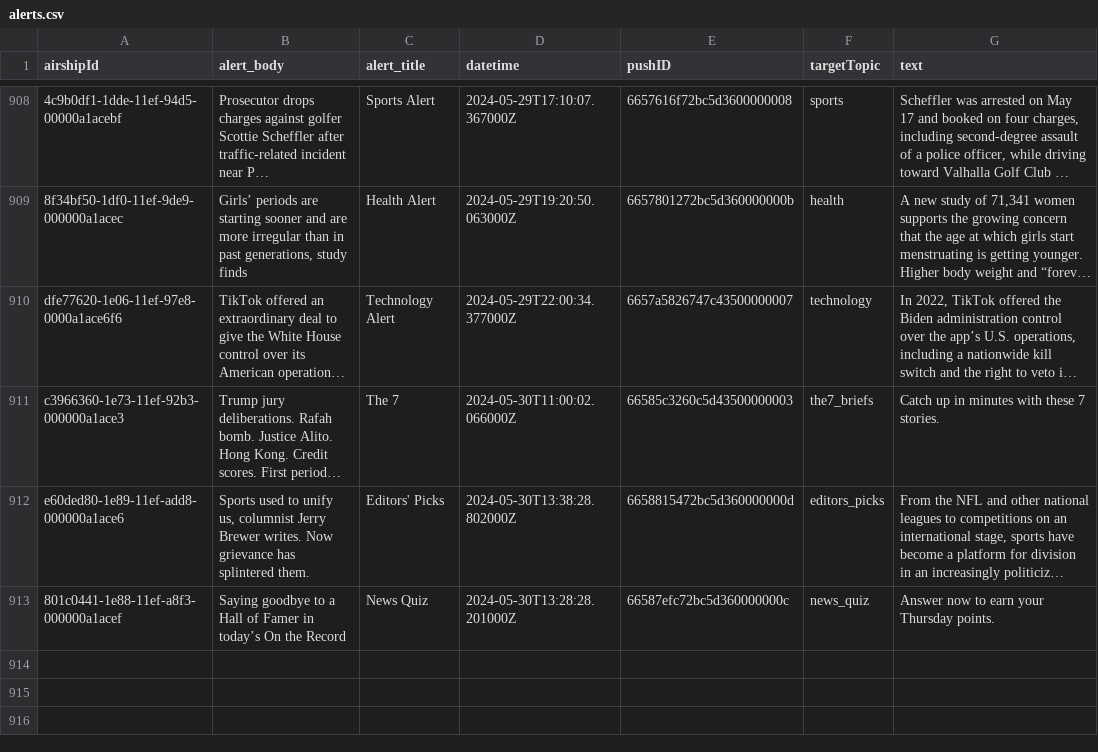
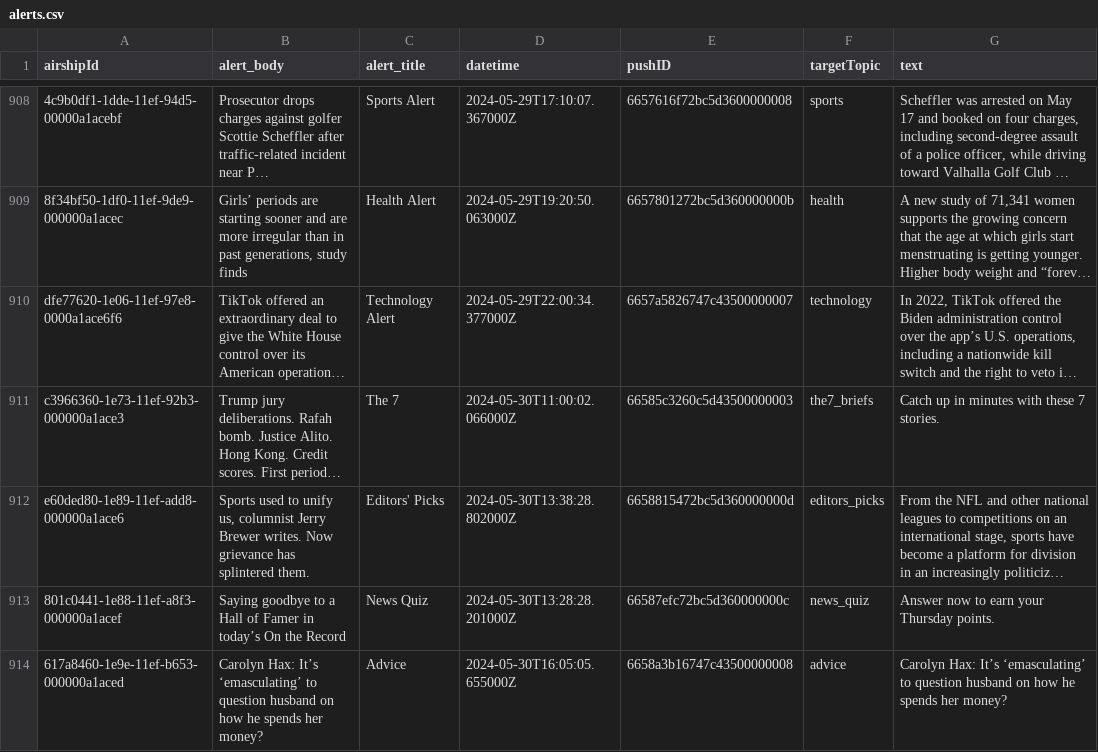
Before and after one commit to dwillis/wapo-alerts, a CSV file: alerts.csv, drawn as a sheet; only a part is shown, gaps mark what is left out; long unchanged cells end in …; the diff names each change by its address in the sheet, - before the commit and + after, or states it on an @@ line.

```diff
--- a/alerts.csv
+++ b/alerts.csv
+row 914: 617a8460-1e9e-11ef-b653-000000a1aced | Carolyn Hax: It’s ‘emasculating’ to question husband on how he spends her money? | Advice | 2024-05-30T16:05:05.655000Z | 6658a3b16747c43500000008 | advice | Carolyn Hax: It’s ‘emasculating’ to question husband on how he spends her money?
```
Also changed, not shown: 2 other files.
